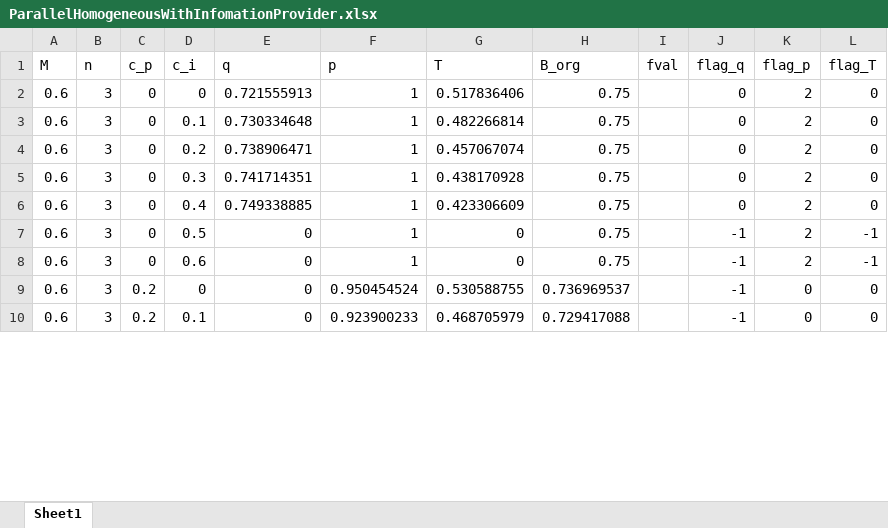
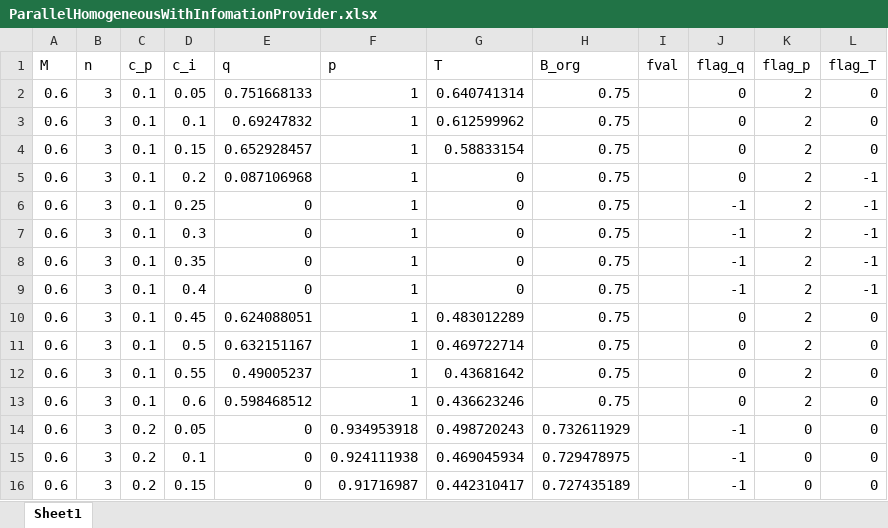
Before and after one commit to simonno/information-in-contests, an Excel workbook: With Information/ParallelHomogeneousWithInfomationProvider.xlsx, sheet Sheet1, drawn as a sheet; only a part is shown; values as stored, in another font and other column widths than the file's, no borders; addresses are those after the commit; the diff covers the shown part only; the diff names each change by its address in the sheet, - before the commit and + after, or states it on an @@ line.

```diff
--- a/With Information/ParallelHomogeneousWithInfomationProvider.xlsx (sheet Sheet1)
+++ b/With Information/ParallelHomogeneousWithInfomationProvider.xlsx (sheet Sheet1)
-C2:C8 (c_p): 0
+C2:C8 (c_p): 0.1
-D2 (c_i): 0
+D2 (c_i): 0.05
-E2 (q): 0.721555913
+E2 (q): 0.751668133
-G2 (T): 0.517836406
+G2 (T): 0.640741314
-E3 (q): 0.730334648
+E3 (q): 0.69247832
-G3 (T): 0.482266814
+G3 (T): 0.612599962
-D4 (c_i): 0.2
+D4 (c_i): 0.15
-E4 (q): 0.738906471
+E4 (q): 0.652928457
-G4 (T): 0.457067074
+G4 (T): 0.58833154
-D5 (c_i): 0.3
+D5 (c_i): 0.2
-E5 (q): 0.741714351
+E5 (q): 0.087106968
-G5 (T): 0.438170928
+G5 (T): 0
-L5:L6 (flag_T): 0
+L5:L6 (flag_T): -1
-D6 (c_i): 0.4
+D6 (c_i): 0.25
-E6 (q): 0.749338885
+E6 (q): 0
-G6 (T): 0.423306609
+G6 (T): 0
-J6 (flag_q): 0
+J6 (flag_q): -1
-D7 (c_i): 0.5
+D7 (c_i): 0.3
-D8 (c_i): 0.6
+D8 (c_i): 0.35
+row 9: 0.6 | 3 | 0.1 | 0.4 | 0 | 1 | 0 | 0.75 |  | -1 | 2 | -1
+row 10: 0.6 | 3 | 0.1 | 0.45 | 0.624088051 | 1 | 0.483012289 | 0.75 |  | 0 | 2 | 0
+row 11: 0.6 | 3 | 0.1 | 0.5 | 0.632151167 | 1 | 0.469722714 | 0.75 |  | 0 | 2 | 0
+row 12: 0.6 | 3 | 0.1 | 0.55 | 0.49005237 | 1 | 0.43681642 | 0.75 |  | 0 | 2 | 0
+row 13: 0.6 | 3 | 0.1 | 0.6 | 0.598468512 | 1 | 0.436623246 | 0.75 |  | 0 | 2 | 0
-D14 (c_i): 0
+D14 (c_i): 0.05
-F14 (p): 0.950454524
+F14 (p): 0.934953918
-G14 (T): 0.530588755
+G14 (T): 0.498720243
-H14 (B_org): 0.736969537
+H14 (B_org): 0.732611929
-F15 (p): 0.923900233
+F15 (p): 0.924111938
-G15 (T): 0.468705979
+G15 (T): 0.469045934
-H15 (B_org): 0.729417088
+H15 (B_org): 0.729478975
+row 16: 0.6 | 3 | 0.2 | 0.15 | 0 | 0.91716987 | 0.442310417 | 0.727435189 |  | -1 | 0 | 0
```
Also changed, not shown: 38 added rows and 57 edited cells elsewhere in this sheet, 10 other files.
